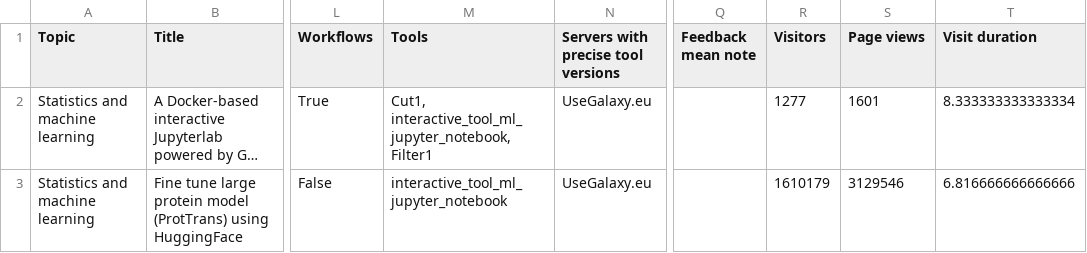
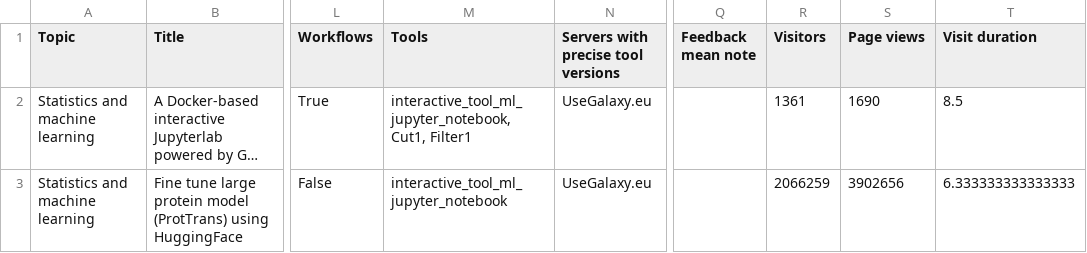
Before and after one commit to galaxyproject/galaxy_codex, a TSV file: communities/machine-learning/resources/tutorials.tsv, drawn as a sheet; only a part is shown, gaps mark what is left out; long unchanged cells end in …; the diff names each change by its address in the sheet, - before the commit and + after, or states it on an @@ line.

```diff
--- a/communities/machine-learning/resources/tutorials.tsv
+++ b/communities/machine-learning/resources/tutorials.tsv
-M2 (Tools): Cut1, interactive_tool_ml_jupyter_notebook, Filter1
+M2 (Tools): interactive_tool_ml_jupyter_notebook, Cut1, Filter1
-R2 (Visitors): 1277
+R2 (Visitors): 1361
-S2 (Page views): 1601
+S2 (Page views): 1690
-T2 (Visit duration): 8.333333333333334
+T2 (Visit duration): 8.5
-R3 (Visitors): 1610179
+R3 (Visitors): 2066259
-S3 (Page views): 3129546
+S3 (Page views): 3902656
-T3 (Visit duration): 6.816666666666666
+T3 (Visit duration): 6.333333333333333
```
Also changed, not shown: 15 other files.
